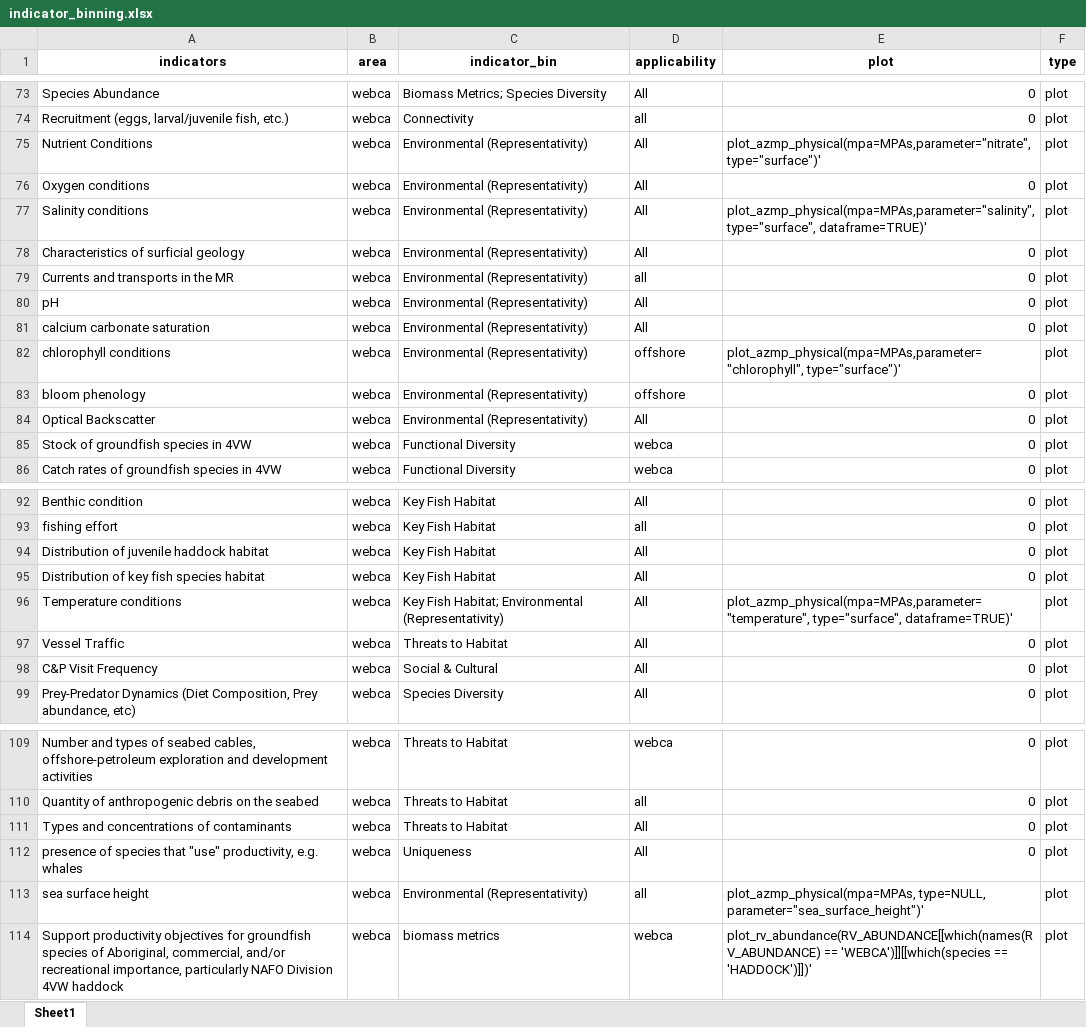
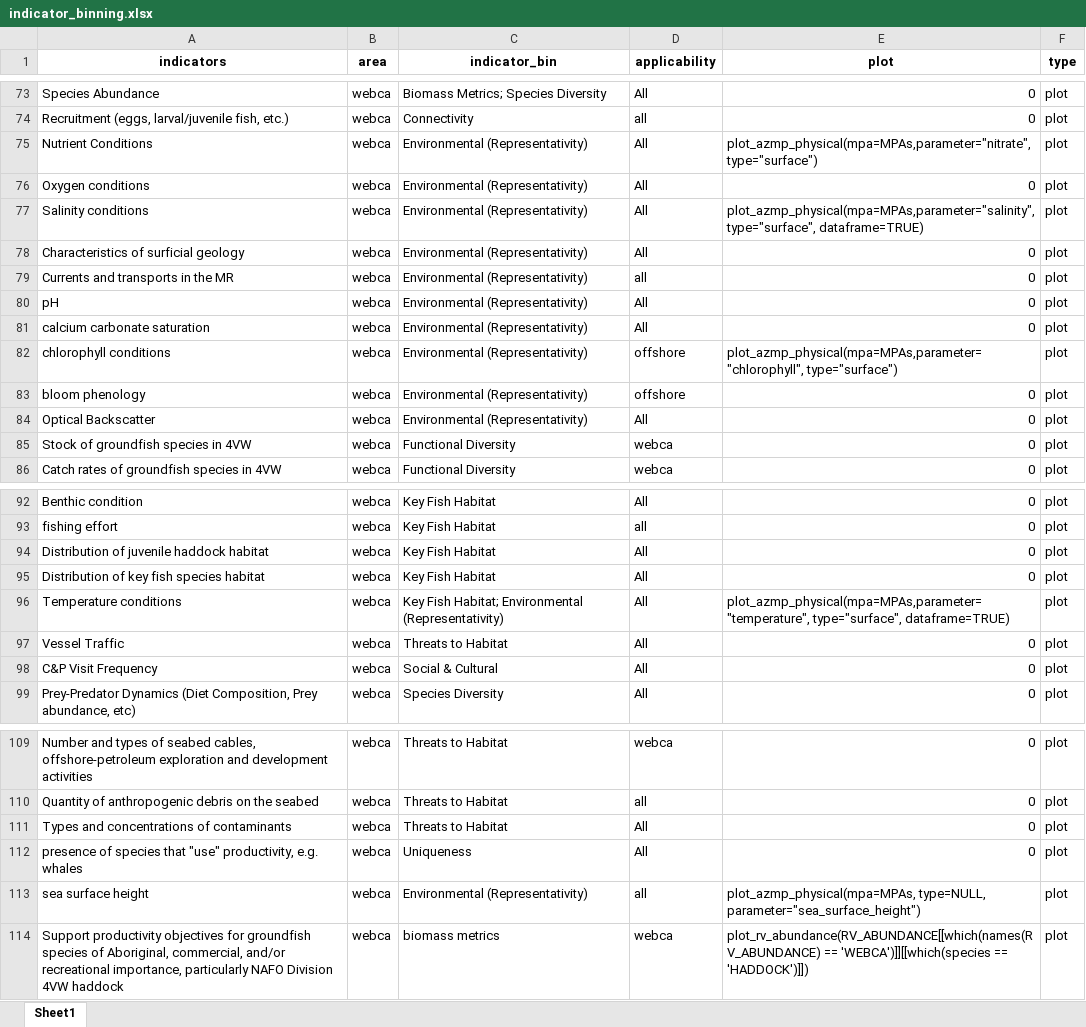
Before and after one commit to dfo-mar-mpas/MarConsNetAnalysis, an Excel workbook: data/indicator_binning.xlsx, sheet Sheet1, drawn as a sheet; only a part is shown, gaps mark what is left out; values as stored, in another font and other column widths than the file's, no borders; the diff names each change by its address in the sheet, - before the commit and + after, or states it on an @@ line.

```diff
--- a/data/indicator_binning.xlsx (sheet Sheet1)
+++ b/data/indicator_binning.xlsx (sheet Sheet1)
-E75 (plot): plot_azmp_physical(mpa=MPAs,parameter="nitrate", type="surface")'
+E75 (plot): plot_azmp_physical(mpa=MPAs,parameter="nitrate", type="surface")
-E77 (plot): plot_azmp_physical(mpa=MPAs,parameter="salinity", type="surface", dataframe=TRUE)'
+E77 (plot): plot_azmp_physical(mpa=MPAs,parameter="salinity", type="surface", dataframe=TRUE)
-E82 (plot): plot_azmp_physical(mpa=MPAs,parameter="chlorophyll", type="surface")'
+E82 (plot): plot_azmp_physical(mpa=MPAs,parameter="chlorophyll", type="surface")
-E96 (plot): plot_azmp_physical(mpa=MPAs,parameter="temperature", type="surface", dataframe=TRUE)'
+E96 (plot): plot_azmp_physical(mpa=MPAs,parameter="temperature", type="surface", dataframe=TRUE)
-E113 (plot): plot_azmp_physical(mpa=MPAs, type=NULL, parameter="sea_surface_height")'
+E113 (plot): plot_azmp_physical(mpa=MPAs, type=NULL, parameter="sea_surface_height")
-E114 (plot): …'WEBCA')]][[which(species == 'HADDOCK')]])'
+E114 (plot): …'WEBCA')]][[which(species == 'HADDOCK')]])
```
Also changed, not shown: 5 other files.
